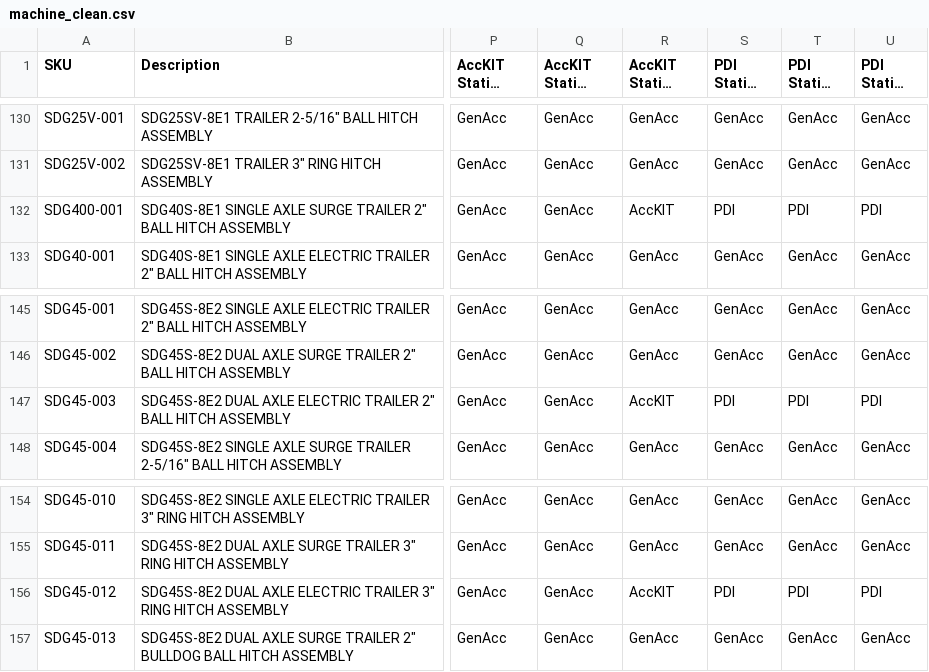
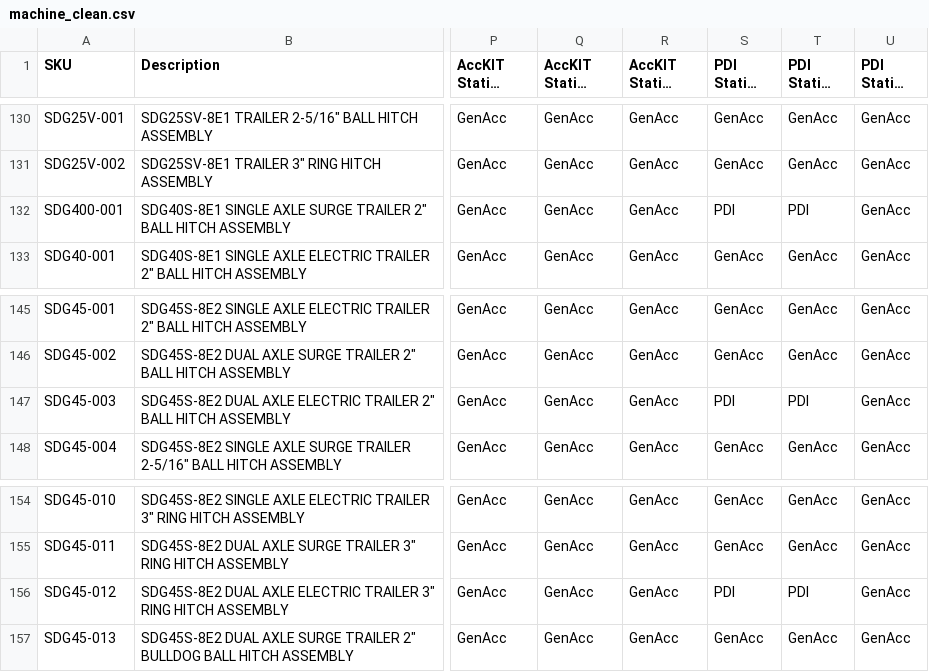
Before and after one commit to tritoan156/labor_model, a CSV file: data/machine_clean.csv, drawn as a sheet; only a part is shown, gaps mark what is left out; long unchanged cells end in …; the diff covers the shown part only; the diff names each change by its address in the sheet, - before the commit and + after, or states it on an @@ line.

```diff
--- a/data/machine_clean.csv
+++ b/data/machine_clean.csv
-R132 (AccKIT Station CYP): AccKIT
+R132 (AccKIT Station CYP): GenAcc
-U132 (PDI Station CYP): PDI
+U132 (PDI Station CYP): GenAcc
-R147 (AccKIT Station CYP): AccKIT
+R147 (AccKIT Station CYP): GenAcc
-U147 (PDI Station CYP): PDI
+U147 (PDI Station CYP): GenAcc
-R156 (AccKIT Station CYP): AccKIT
+R156 (AccKIT Station CYP): GenAcc
-U156 (PDI Station CYP): PDI
+U156 (PDI Station CYP): GenAcc
```
Also changed, not shown: 20 edited cells elsewhere in this file.
